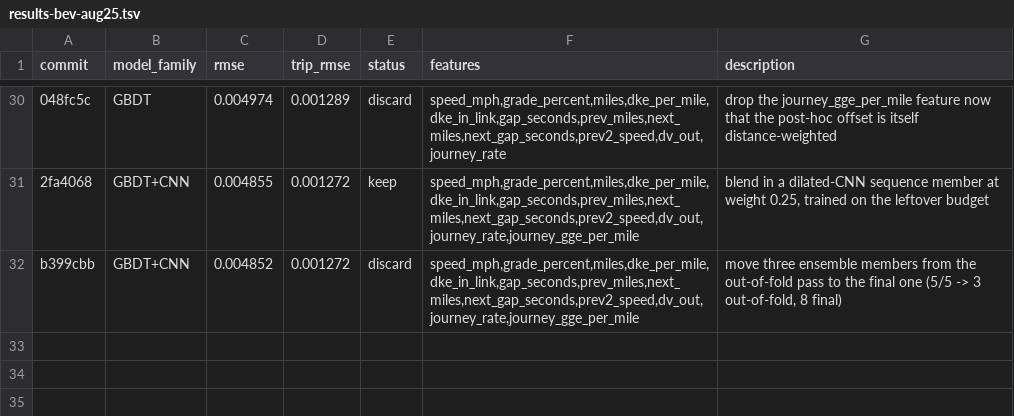
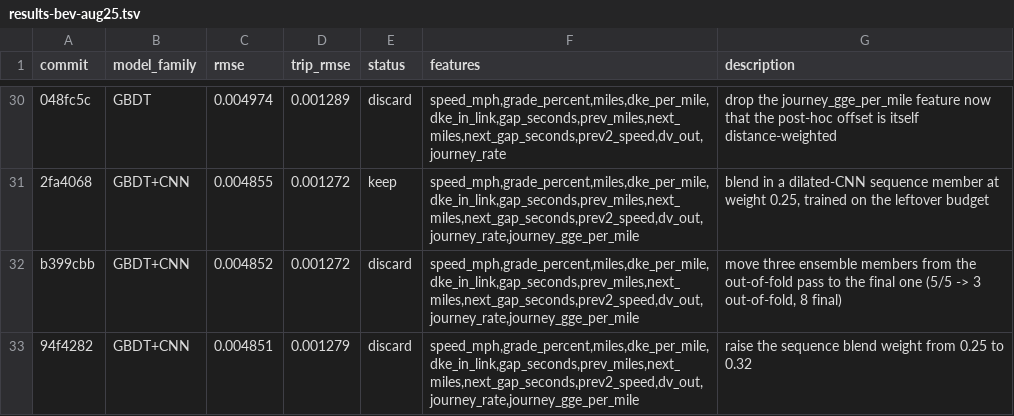
Before and after one commit to NatLabRockies/teta-autoresearch-powertrain, a TSV file: results/results-bev-aug25.tsv, drawn as a sheet; only a part is shown, gaps mark what is left out; the diff names each change by its address in the sheet, - before the commit and + after, or states it on an @@ line.

Commit message:
revert exp31: trip_rmse +0.55%, 0.25 is the flat spot for both metrics

```diff
--- a/results/results-bev-aug25.tsv
+++ b/results/results-bev-aug25.tsv
+row 33: 94f4282 | GBDT+CNN | 0.004851 | 0.001279 | discard | speed_mph,grade_percent,miles,dke_per_mile,dke_in_link,gap_seconds,prev_miles,next_miles,next_gap_seconds,prev2_speed,dv_out,journey_rate,journey_gge_per_mile | raise the sequence blend weight from 0.25 to 0.32
```
Also changed, not shown: 3 other files.
